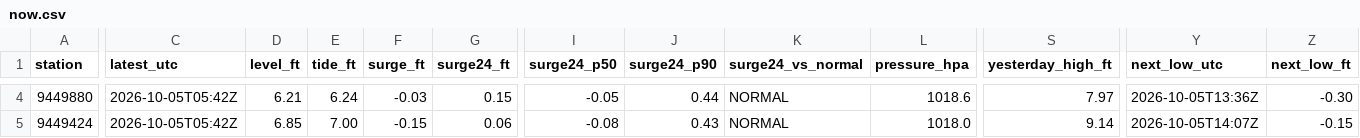
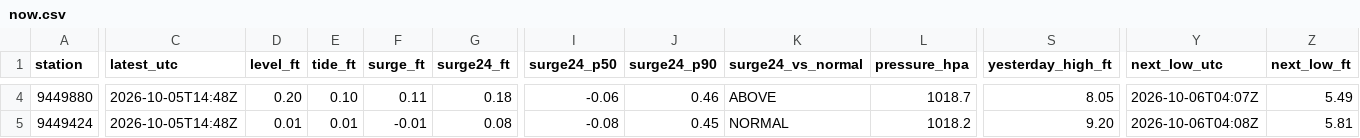
Before and after one commit to bdgroves/puget-tides, a CSV file: now.csv, drawn as a sheet; only a part is shown, gaps mark what is left out; the diff covers the shown part only; the diff names each change by its address in the sheet, - before the commit and + after, or states it on an @@ line.

```diff
--- a/now.csv
+++ b/now.csv
-C4:C5 (latest_utc): 2026-10-05T05:42Z
+C4:C5 (latest_utc): 2026-10-05T14:48Z
-D4 (level_ft): 6.21
+D4 (level_ft): 0.20
-E4 (tide_ft): 6.24
+E4 (tide_ft): 0.10
-F4 (surge_ft): -0.03
+F4 (surge_ft): 0.11
-G4 (surge24_ft): 0.15
+G4 (surge24_ft): 0.18
-I4 (surge24_p50): -0.05
+I4 (surge24_p50): -0.06
-J4 (surge24_p90): 0.44
+J4 (surge24_p90): 0.46
-K4 (surge24_vs_normal): NORMAL
+K4 (surge24_vs_normal): ABOVE
-L4 (pressure_hpa): 1018.6
+L4 (pressure_hpa): 1018.7
-S4 (yesterday_high_ft): 7.97
+S4 (yesterday_high_ft): 8.05
-Y4 (next_low_utc): 2026-10-05T13:36Z
+Y4 (next_low_utc): 2026-10-06T04:07Z
-Z4 (next_low_ft): -0.30
+Z4 (next_low_ft): 5.49
-D5 (level_ft): 6.85
+D5 (level_ft): 0.01
-E5 (tide_ft): 7.00
+E5 (tide_ft): 0.01
-F5 (surge_ft): -0.15
+F5 (surge_ft): -0.01
-G5 (surge24_ft): 0.06
+G5 (surge24_ft): 0.08
-J5 (surge24_p90): 0.43
+J5 (surge24_p90): 0.45
-L5 (pressure_hpa): 1018.0
+L5 (pressure_hpa): 1018.2
-S5 (yesterday_high_ft): 9.14
+S5 (yesterday_high_ft): 9.20
-Y5 (next_low_utc): 2026-10-05T14:07Z
+Y5 (next_low_utc): 2026-10-06T04:08Z
-Z5 (next_low_ft): -0.15
+Z5 (next_low_ft): 5.81
```
Also changed, not shown: 90 edited cells elsewhere in this file, datums.csv, harcon.csv, 6 other files.
